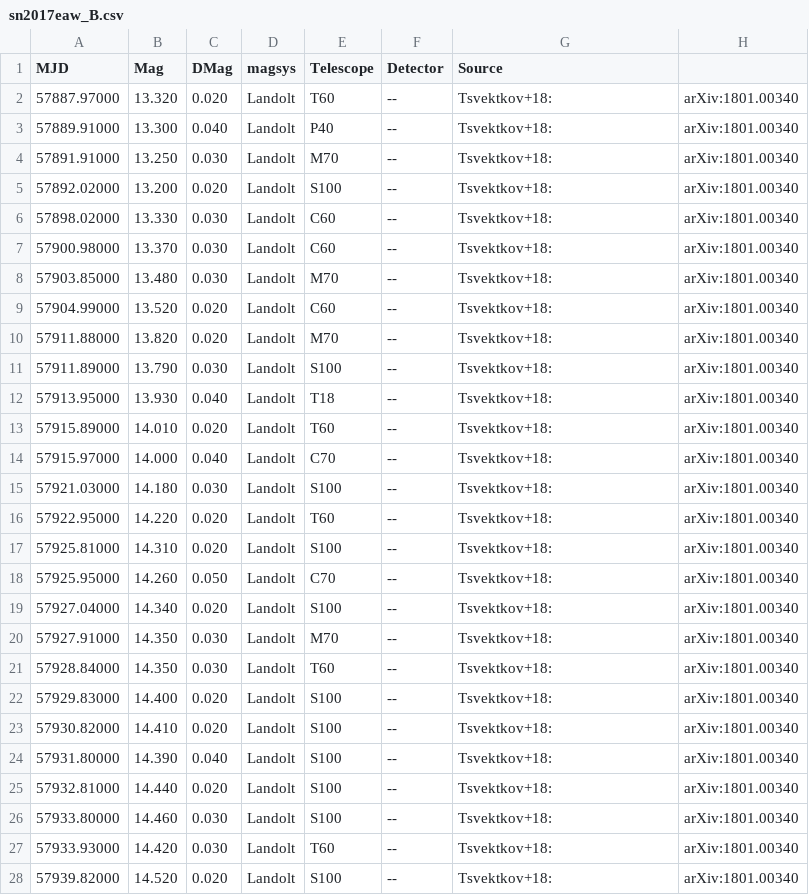
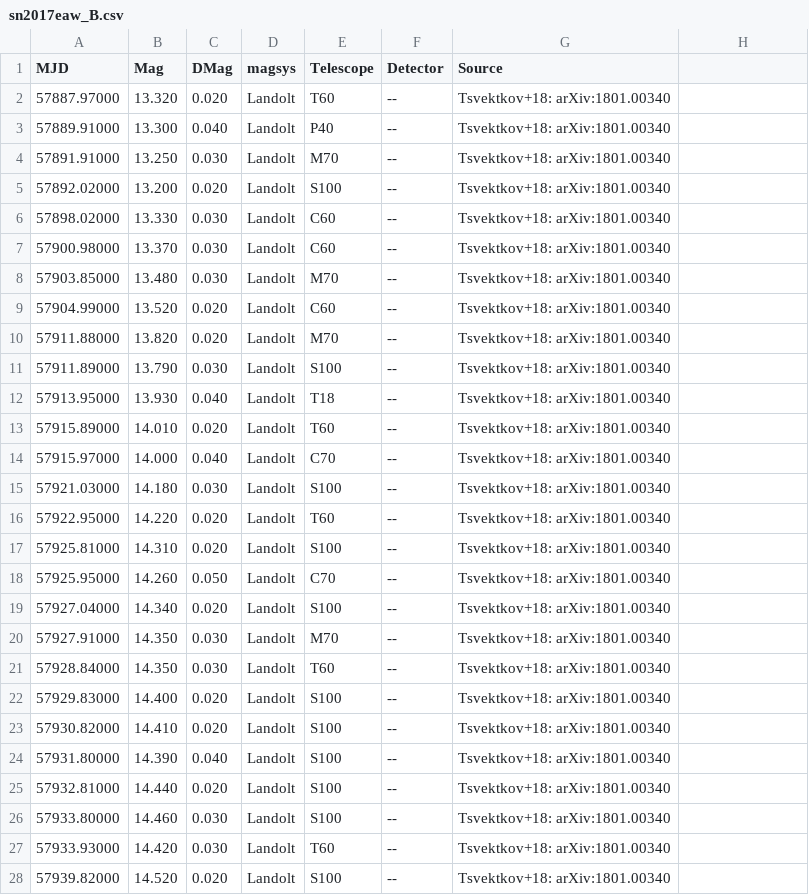
Before and after one commit to moira-andrews/SNFit, a CSV file: SNFit/data_dir/sn2017eaw_B.csv, drawn as a sheet; only a part is shown; the diff covers the shown part only.

Commit message:
reformatted data, added new module to format data and one to plot it

```diff
--- a/SNFit/data_dir/sn2017eaw_B.csv
+++ b/SNFit/data_dir/sn2017eaw_B.csv
@@ -1,28 +1,28 @@
 MJD,Mag,DMag,magsys,Telescope,Detector,Source
-57887.97000,13.320,0.020,Landolt,T60,--,Tsvektkov+18:,arXiv:1801.00340
-57889.91000,13.300,0.040,Landolt,P40,--,Tsvektkov+18:,arXiv:1801.00340
-57891.91000,13.250,0.030,Landolt,M70,--,Tsvektkov+18:,arXiv:1801.00340
-57892.02000,13.200,0.020,Landolt,S100,--,Tsvektkov+18:,arXiv:1801.00340
-57898.02000,13.330,0.030,Landolt,C60,--,Tsvektkov+18:,arXiv:1801.00340
-57900.98000,13.370,0.030,Landolt,C60,--,Tsvektkov+18:,arXiv:1801.00340
-57903.85000,13.480,0.030,Landolt,M70,--,Tsvektkov+18:,arXiv:1801.00340
-57904.99000,13.520,0.020,Landolt,C60,--,Tsvektkov+18:,arXiv:1801.00340
-57911.88000,13.820,0.020,Landolt,M70,--,Tsvektkov+18:,arXiv:1801.00340
-57911.89000,13.790,0.030,Landolt,S100,--,Tsvektkov+18:,arXiv:1801.00340
-57913.95000,13.930,0.040,Landolt,T18,--,Tsvektkov+18:,arXiv:1801.00340
-57915.89000,14.010,0.020,Landolt,T60,--,Tsvektkov+18:,arXiv:1801.00340
-57915.97000,14.000,0.040,Landolt,C70,--,Tsvektkov+18:,arXiv:1801.00340
-57921.03000,14.180,0.030,Landolt,S100,--,Tsvektkov+18:,arXiv:1801.00340
-57922.95000,14.220,0.020,Landolt,T60,--,Tsvektkov+18:,arXiv:1801.00340
-57925.81000,14.310,0.020,Landolt,S100,--,Tsvektkov+18:,arXiv:1801.00340
-57925.95000,14.260,0.050,Landolt,C70,--,Tsvektkov+18:,arXiv:1801.00340
-57927.04000,14.340,0.020,Landolt,S100,--,Tsvektkov+18:,arXiv:1801.00340
-57927.91000,14.350,0.030,Landolt,M70,--,Tsvektkov+18:,arXiv:1801.00340
-57928.84000,14.350,0.030,Landolt,T60,--,Tsvektkov+18:,arXiv:1801.00340
-57929.83000,14.400,0.020,Landolt,S100,--,Tsvektkov+18:,arXiv:1801.00340
-57930.82000,14.410,0.020,Landolt,S100,--,Tsvektkov+18:,arXiv:1801.00340
-57931.80000,14.390,0.040,Landolt,S100,--,Tsvektkov+18:,arXiv:1801.00340
-57932.81000,14.440,0.020,Landolt,S100,--,Tsvektkov+18:,arXiv:1801.00340
-57933.80000,14.460,0.030,Landolt,S100,--,Tsvektkov+18:,arXiv:1801.00340
-57933.93000,14.420,0.030,Landolt,T60,--,Tsvektkov+18:,arXiv:1801.00340
-57939.82000,14.520,0.020,Landolt,S100,--,Tsvektkov+18:,arXiv:1801.00340
+57887.97000,13.320,0.020,Landolt,T60,--,Tsvektkov+18: arXiv:1801.00340
+57889.91000,13.300,0.040,Landolt,P40,--,Tsvektkov+18: arXiv:1801.00340
+57891.91000,13.250,0.030,Landolt,M70,--,Tsvektkov+18: arXiv:1801.00340
+57892.02000,13.200,0.020,Landolt,S100,--,Tsvektkov+18: arXiv:1801.00340
+57898.02000,13.330,0.030,Landolt,C60,--,Tsvektkov+18: arXiv:1801.00340
+57900.98000,13.370,0.030,Landolt,C60,--,Tsvektkov+18: arXiv:1801.00340
+57903.85000,13.480,0.030,Landolt,M70,--,Tsvektkov+18: arXiv:1801.00340
+57904.99000,13.520,0.020,Landolt,C60,--,Tsvektkov+18: arXiv:1801.00340
+57911.88000,13.820,0.020,Landolt,M70,--,Tsvektkov+18: arXiv:1801.00340
+57911.89000,13.790,0.030,Landolt,S100,--,Tsvektkov+18: arXiv:1801.00340
+57913.95000,13.930,0.040,Landolt,T18,--,Tsvektkov+18: arXiv:1801.00340
+57915.89000,14.010,0.020,Landolt,T60,--,Tsvektkov+18: arXiv:1801.00340
+57915.97000,14.000,0.040,Landolt,C70,--,Tsvektkov+18: arXiv:1801.00340
+57921.03000,14.180,0.030,Landolt,S100,--,Tsvektkov+18: arXiv:1801.00340
+57922.95000,14.220,0.020,Landolt,T60,--,Tsvektkov+18: arXiv:1801.00340
+57925.81000,14.310,0.020,Landolt,S100,--,Tsvektkov+18: arXiv:1801.00340
+57925.95000,14.260,0.050,Landolt,C70,--,Tsvektkov+18: arXiv:1801.00340
+57927.04000,14.340,0.020,Landolt,S100,--,Tsvektkov+18: arXiv:1801.00340
+57927.91000,14.350,0.030,Landolt,M70,--,Tsvektkov+18: arXiv:1801.00340
+57928.84000,14.350,0.030,Landolt,T60,--,Tsvektkov+18: arXiv:1801.00340
+57929.83000,14.400,0.020,Landolt,S100,--,Tsvektkov+18: arXiv:1801.00340
+57930.82000,14.410,0.020,Landolt,S100,--,Tsvektkov+18: arXiv:1801.00340
+57931.80000,14.390,0.040,Landolt,S100,--,Tsvektkov+18: arXiv:1801.00340
+57932.81000,14.440,0.020,Landolt,S100,--,Tsvektkov+18: arXiv:1801.00340
+57933.80000,14.460,0.030,Landolt,S100,--,Tsvektkov+18: arXiv:1801.00340
+57933.93000,14.420,0.030,Landolt,T60,--,Tsvektkov+18: arXiv:1801.00340
+57939.82000,14.520,0.020,Landolt,S100,--,Tsvektkov+18: arXiv:1801.00340
```
Also changed, not shown: 94 edited cells elsewhere in this file, SNFit/data_dir/sn2017eaw_I.csv, SNFit/data_dir/sn2017eaw_R.csv, 4 other files.
